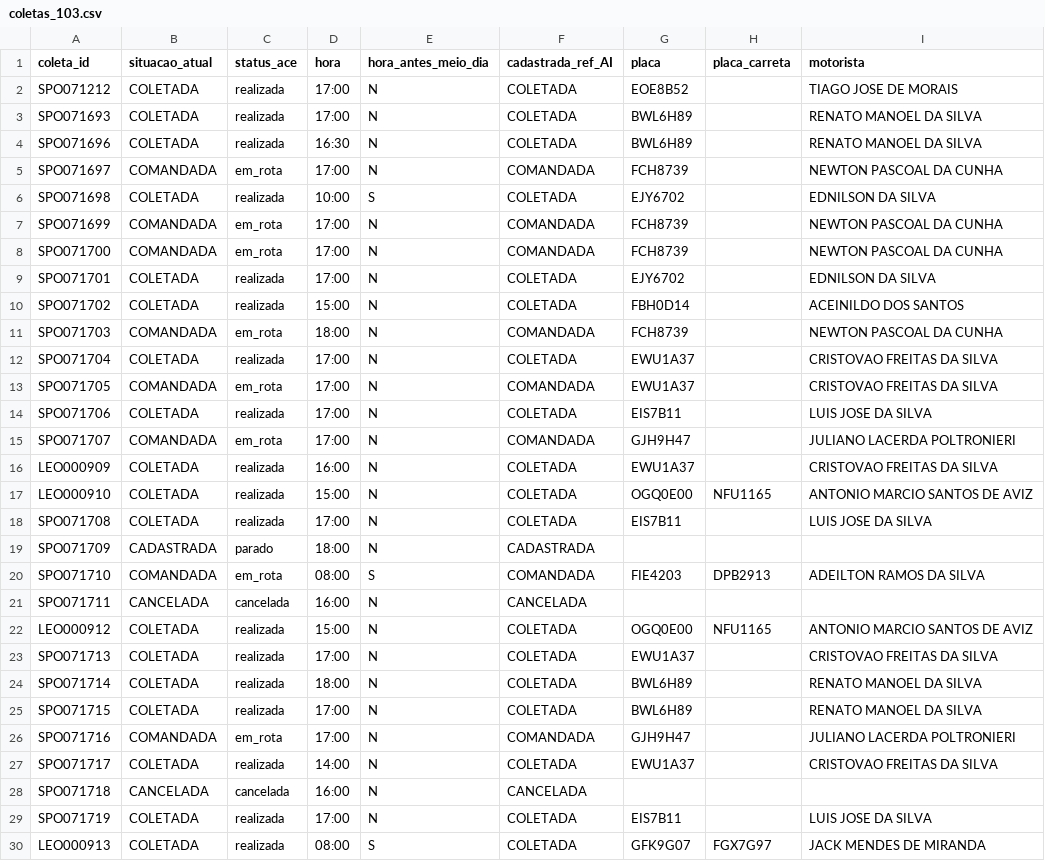
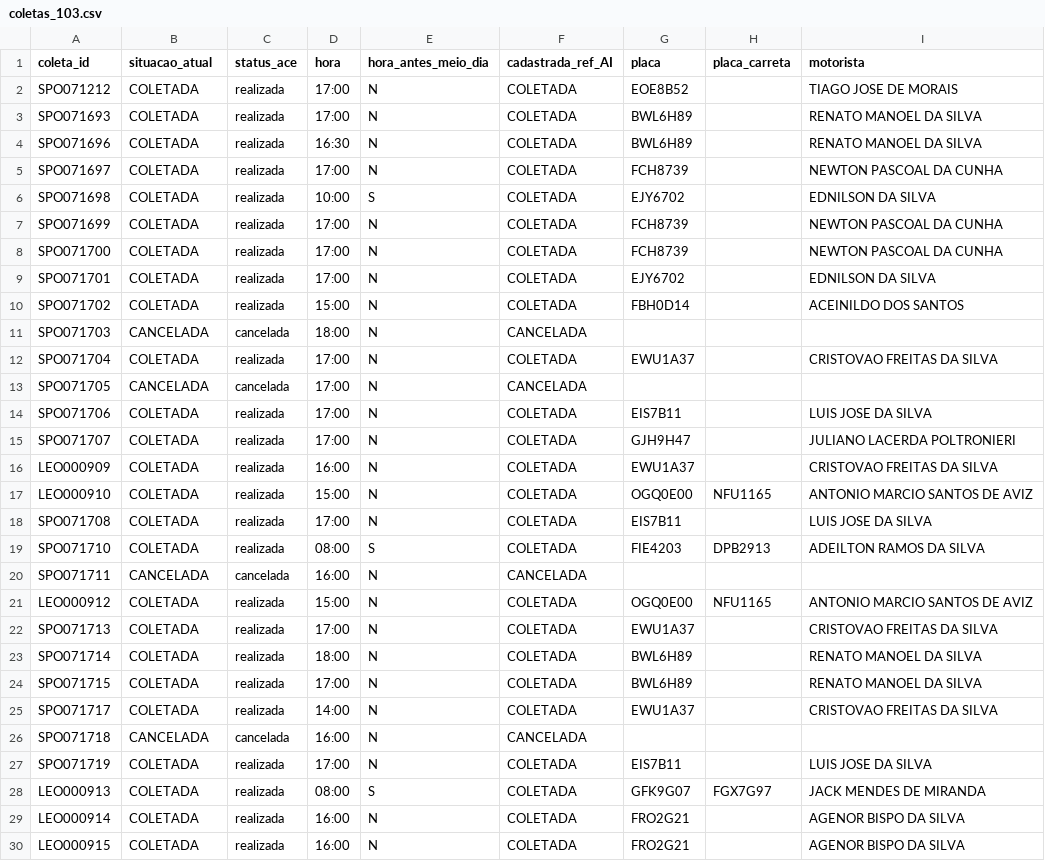
Before and after one commit to binhotransportes15/coletas-ace, a CSV file: dashboard/data/coletas_103.csv, drawn as a sheet; only a part is shown; the shorter side is filled out with more unchanged rows; the diff covers the shown part only.

```diff
--- a/dashboard/data/coletas_103.csv
+++ b/dashboard/data/coletas_103.csv
@@ -4,13 +4,13 @@ SPO071693,COLETADA,realizada,17:00,N,COLETADA,BWL6H89,,RENATO MANOEL DA SILVA
 SPO071696,COLETADA,realizada,16:30,N,COLETADA,BWL6H89,,RENATO MANOEL DA SILVA
-SPO071697,COMANDADA,em_rota,17:00,N,COMANDADA,FCH8739,,NEWTON PASCOAL DA CUNHA
+SPO071697,COLETADA,realizada,17:00,N,COLETADA,FCH8739,,NEWTON PASCOAL DA CUNHA
 SPO071698,COLETADA,realizada,10:00,S,COLETADA,EJY6702,,EDNILSON DA SILVA
-SPO071699,COMANDADA,em_rota,17:00,N,COMANDADA,FCH8739,,NEWTON PASCOAL DA CUNHA
-SPO071700,COMANDADA,em_rota,17:00,N,COMANDADA,FCH8739,,NEWTON PASCOAL DA CUNHA
+SPO071699,COLETADA,realizada,17:00,N,COLETADA,FCH8739,,NEWTON PASCOAL DA CUNHA
+SPO071700,COLETADA,realizada,17:00,N,COLETADA,FCH8739,,NEWTON PASCOAL DA CUNHA
 SPO071701,COLETADA,realizada,17:00,N,COLETADA,EJY6702,,EDNILSON DA SILVA
 SPO071702,COLETADA,realizada,15:00,N,COLETADA,FBH0D14,,ACEINILDO DOS SANTOS
-SPO071703,COMANDADA,em_rota,18:00,N,COMANDADA,FCH8739,,NEWTON PASCOAL DA CUNHA
+SPO071703,CANCELADA,cancelada,18:00,N,CANCELADA,,,
 SPO071704,COLETADA,realizada,17:00,N,COLETADA,EWU1A37,,CRISTOVAO FREITAS DA SILVA
-SPO071705,COMANDADA,em_rota,17:00,N,COMANDADA,EWU1A37,,CRISTOVAO FREITAS DA SILVA
+SPO071705,CANCELADA,cancelada,17:00,N,CANCELADA,,,
 SPO071706,COLETADA,realizada,17:00,N,COLETADA,EIS7B11,,LUIS JOSE DA SILVA
-SPO071707,COMANDADA,em_rota,17:00,N,COMANDADA,GJH9H47,,JULIANO LACERDA POLTRONIERI
+SPO071707,COLETADA,realizada,17:00,N,COLETADA,GJH9H47,,JULIANO LACERDA POLTRONIERI
 LEO000909,COLETADA,realizada,16:00,N,COLETADA,EWU1A37,,CRISTOVAO FREITAS DA SILVA
@@ -18,4 +18,3 @@ LEO000910,COLETADA,realizada,15:00,N,COLETADA,OGQ0E00,NFU1165,ANTONIO MARCIO SAN
 SPO071708,COLETADA,realizada,17:00,N,COLETADA,EIS7B11,,LUIS JOSE DA SILVA
-SPO071709,CADASTRADA,parado,18:00,N,CADASTRADA,,,
-SPO071710,COMANDADA,em_rota,08:00,S,COMANDADA,FIE4203,DPB2913,ADEILTON RAMOS DA SILVA
+SPO071710,COLETADA,realizada,08:00,S,COLETADA,FIE4203,DPB2913,ADEILTON RAMOS DA SILVA
 SPO071711,CANCELADA,cancelada,16:00,N,CANCELADA,,,
@@ -25,3 +24,2 @@ SPO071714,COLETADA,realizada,18:00,N,COLETADA,BWL6H89,,RENATO MANOEL DA SILVA
 SPO071715,COLETADA,realizada,17:00,N,COLETADA,BWL6H89,,RENATO MANOEL DA SILVA
-SPO071716,COMANDADA,em_rota,17:00,N,COMANDADA,GJH9H47,,JULIANO LACERDA POLTRONIERI
 SPO071717,COLETADA,realizada,14:00,N,COLETADA,EWU1A37,,CRISTOVAO FREITAS DA SILVA
```
Also changed, not shown: 1 removed row and 12 edited cells elsewhere in this file, dashboard/data/armazem/veiculos_78.csv, dashboard/data/coletas.csv, 8 other files.
